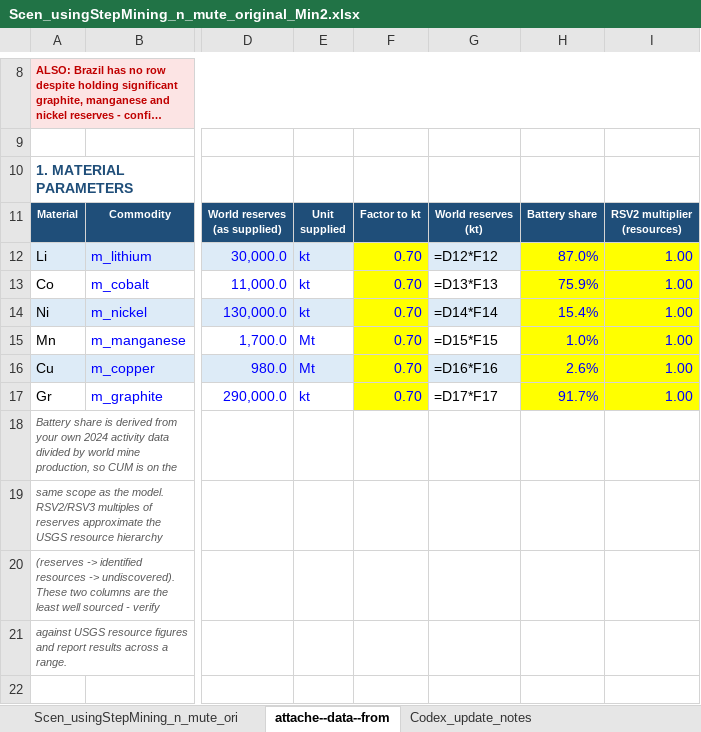
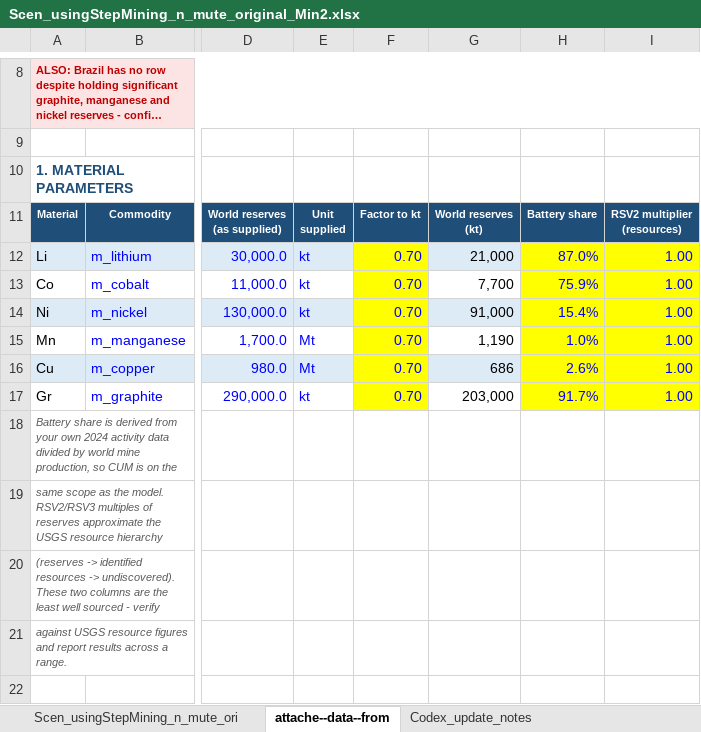
Before and after one commit to seanli12354/KiNESYS_BattCircularity-main, an Excel workbook: SuppXLS/Scen_usingStepMining_n_mute_original_Min2.xlsx, sheet attache--data--from, drawn as a sheet; only a part is shown, gaps mark what is left out; long unchanged cells end in …; values as stored, in another font and other column widths than the file's, no borders; formulas without a stored value are shown as written; the diff covers the shown part only; the diff names each change by its address in the sheet, - before the commit and + after, or states it on an @@ line.

```diff
--- a/SuppXLS/Scen_usingStepMining_n_mute_original_Min2.xlsx (sheet attache--data--from)
+++ b/SuppXLS/Scen_usingStepMining_n_mute_original_Min2.xlsx (sheet attache--data--from)
-G12: =D12*F12
+G12: 21,000
-G13: =D13*F13
+G13: 7,700
-G14: =D14*F14
+G14: 91,000
-G15: =D15*F15
+G15: 1,190
-G16: =D16*F16
+G16: 686
-G17: =D17*F17
+G17: 203,000
```
Also changed, not shown: 20 added rows, 20 removed rows and 10 edited cells elsewhere in this sheet, sheet Scen_usingStepMining_n_mute_ori.
